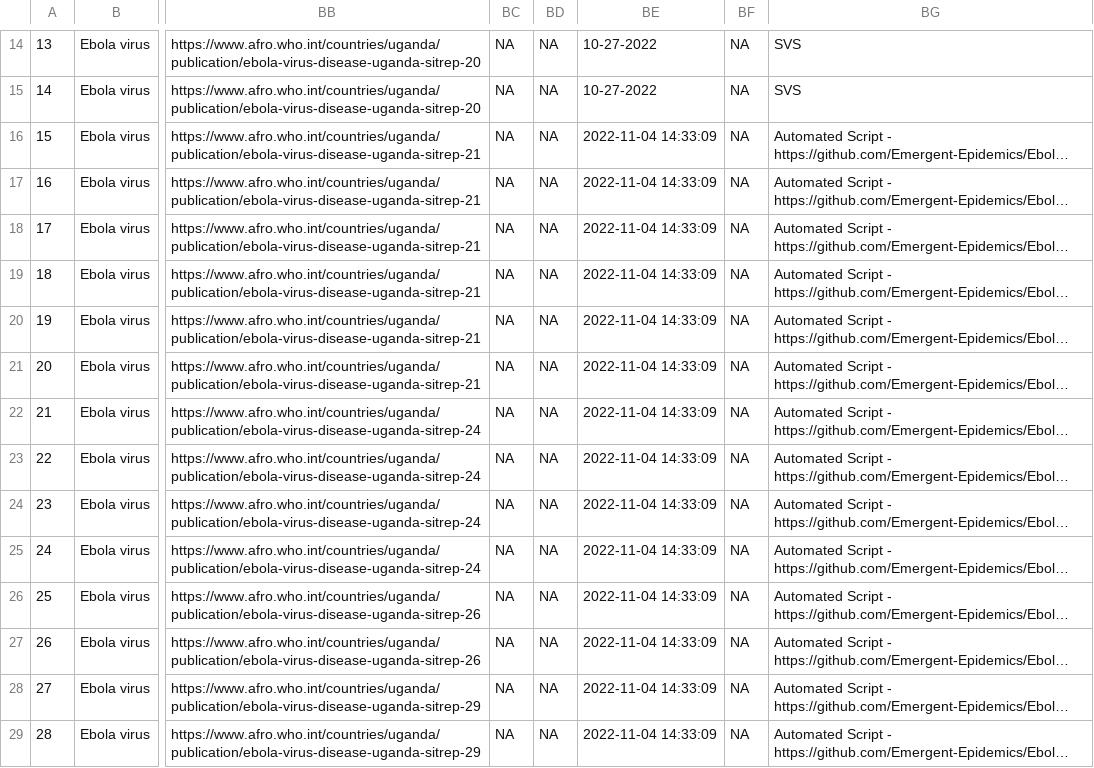
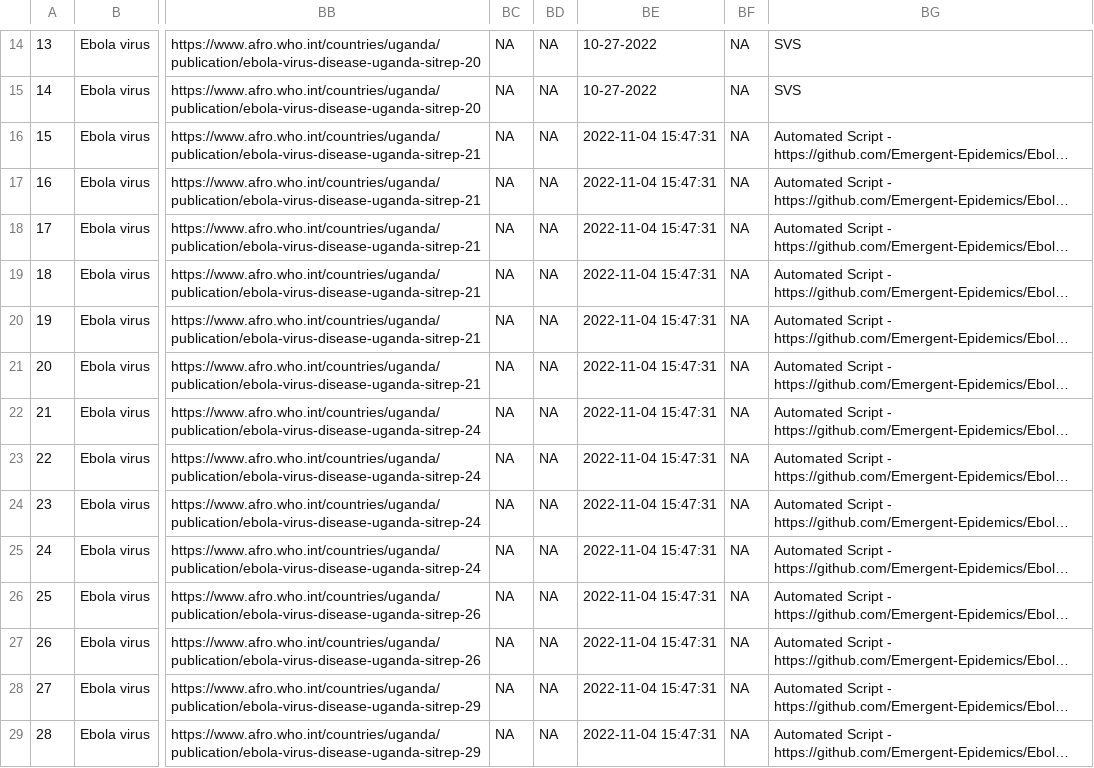
Before and after one commit to Emergent-Epidemics/Ebola_SitReps_Uganda_2022, a CSV file: Data/Line lists/11-04-2022_uganda_ebola_2022_linelist.csv, drawn as a sheet; only a part is shown, gaps mark what is left out; long unchanged cells end in …; the diff covers the shown part only; the diff names each change by its address in the sheet, - before the commit and + after, or states it on an @@ line.

```diff
--- a/Data/Line lists/11-04-2022_uganda_ebola_2022_linelist.csv
+++ b/Data/Line lists/11-04-2022_uganda_ebola_2022_linelist.csv
-BE16:BE29: 2022-11-04 14:33:09
+BE16:BE29: 2022-11-04 15:47:31
```
Also changed, not shown: 146 edited cells elsewhere in this file, 8 other files.
